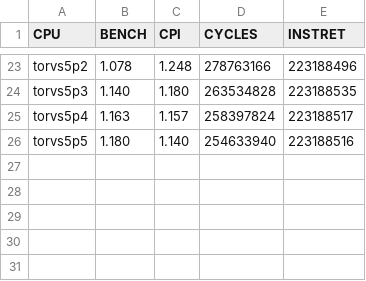
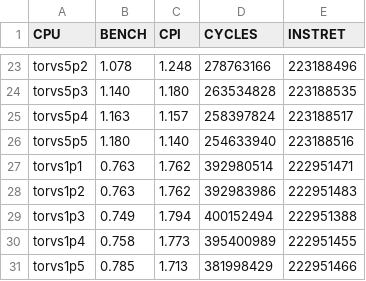
Before and after one commit to arruk/TRYonRISCV, a CSV file: INFO/BENCH/TORVS/coremark.csv, drawn as a sheet; only a part is shown, gaps mark what is left out; the diff names each change by its address in the sheet, - before the commit and + after, or states it on an @@ line.

```diff
--- a/INFO/BENCH/TORVS/coremark.csv
+++ b/INFO/BENCH/TORVS/coremark.csv
+row 27: torvs1p1 | 0.763 | 1.762 | 392980514 | 222951471
+row 28: torvs1p2 | 0.763 | 1.762 | 392983986 | 222951483
+row 29: torvs1p3 | 0.749 | 1.794 | 400152494 | 222951388
+row 30: torvs1p4 | 0.758 | 1.773 | 395400989 | 222951455
+row 31: torvs1p5 | 0.785 | 1.713 | 381998429 | 222951466
```
Also changed, not shown: INFO/BENCH/TORVS/dhrystones.csv, INFO/BENCH/TORVS/raystones.csv, 18 other files.
